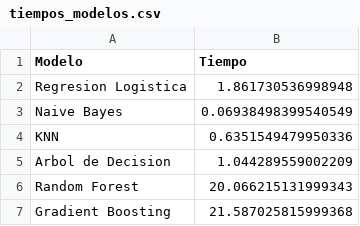
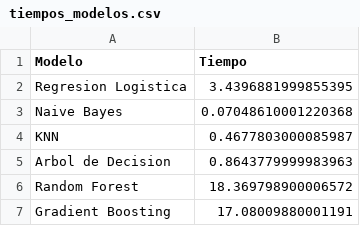
Before and after one commit to santiagojpaez/tp-cdd, a CSV file: tp1/tiempos_modelos.csv, drawn as a sheet.

```diff
--- a/tp1/tiempos_modelos.csv
+++ b/tp1/tiempos_modelos.csv
@@ -1,7 +1,7 @@
 Modelo,Tiempo
-Regresion Logistica,1.861730536998948
-Naive Bayes,0.06938498399540549
-KNN,0.6351549479950336
-Arbol de Decision,1.044289559002209
-Random Forest,20.066215131999343
-Gradient Boosting,21.587025815999368
+Regresion Logistica,3.4396881999855395
+Naive Bayes,0.07048610001220368
+KNN,0.4677803000085987
+Arbol de Decision,0.8643779999983963
+Random Forest,18.369798900006572
+Gradient Boosting,17.08009880001191
```
Also changed, not shown: tp1/bench_modelos.csv, tp1/resultados_modelos.csv, 6 other files.
